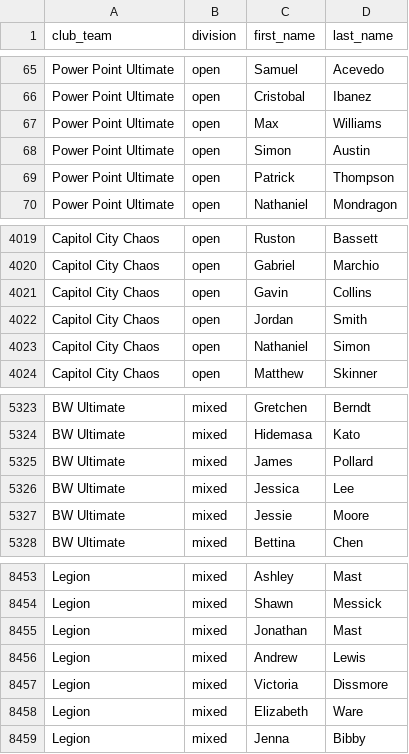
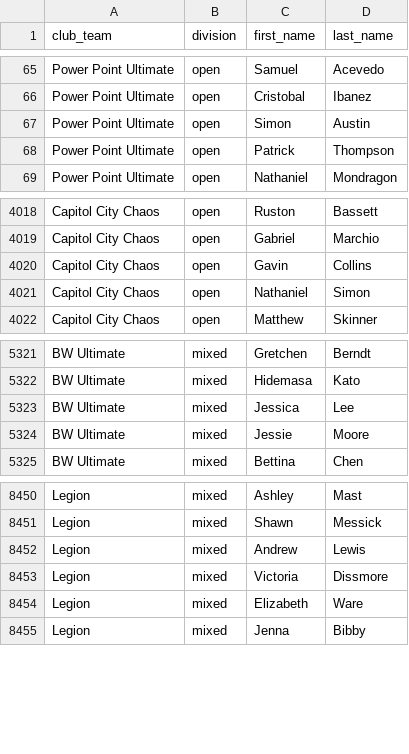
Before and after one commit to Afbcary/ufa-usau, a CSV file: data/club_data.csv, drawn as a sheet; only a part is shown, gaps mark what is left out; the diff names each change by its address in the sheet, - before the commit and + after, or states it on an @@ line.

```diff
--- a/data/club_data.csv
+++ b/data/club_data.csv
-row 67: Power Point Ultimate | open | Max | Williams
-row 4022: Capitol City Chaos | open | Jordan | Smith
-row 5325: BW Ultimate | mixed | James | Pollard
-row 8455: Legion | mixed | Jonathan | Mast
```
Also changed, not shown: data/combined_data.csv, 2 other files.
